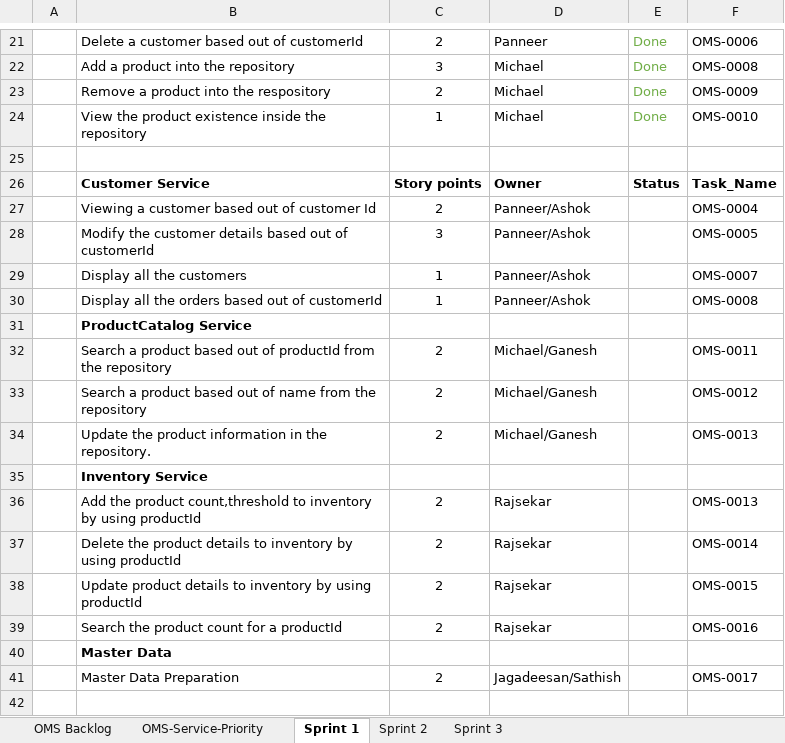
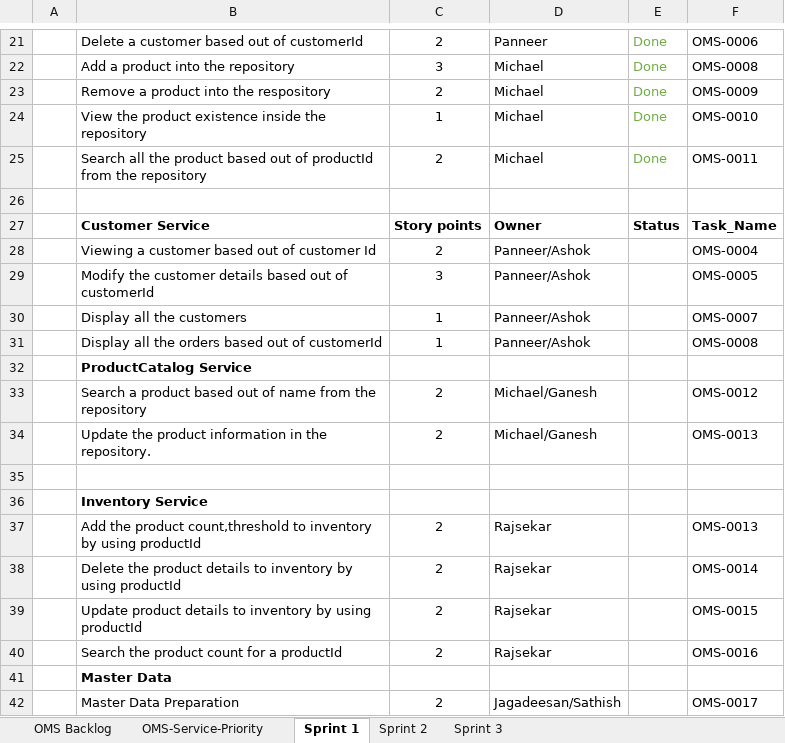
Before and after one commit to Karthi1711/design-status-docs, an Excel workbook: Sprint_Planning_Document.xlsx, sheet Sprint 1, drawn as a sheet; only a part is shown, gaps mark what is left out; values as stored, in another font and other column widths than the file's, no borders; removed rows and columns are numbered as before the commit, all else as after; the diff names each change by its address in the sheet, - before the commit and + after, or states it on an @@ line.

Commit message:
Add files via upload

```diff
--- a/Sprint_Planning_Document.xlsx (sheet Sprint 1)
+++ b/Sprint_Planning_Document.xlsx (sheet Sprint 1)
+row 25:  | Search all the product based out of productId from the repository | 2 | Michael | Done | OMS-0011
-row 32:  | Search a product based out of productId from the repository | 2 | Michael/Ganesh |  | OMS-0011
+row 35: (empty)
```
